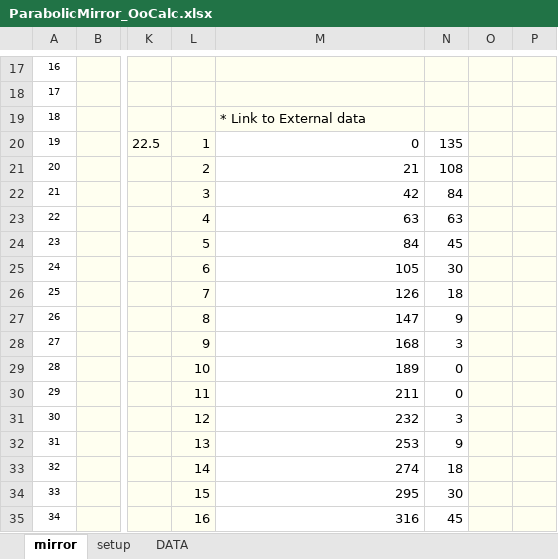
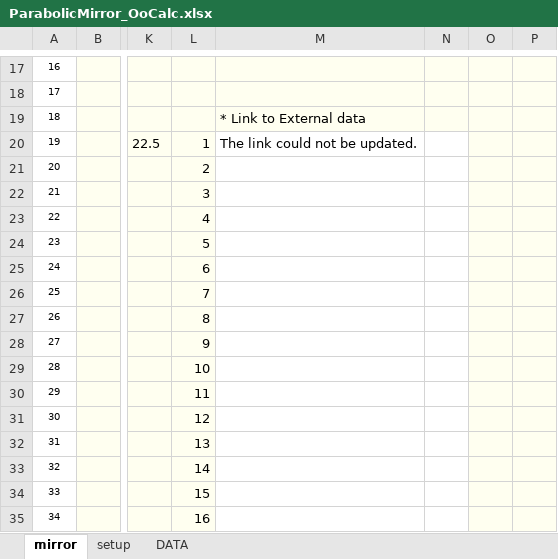
Before and after one commit to pestami/Mathbox, an Excel workbook: Python_Samples/01-ParabolicMirror/ParabolicMirror_OoCalc.xlsx, sheet mirror, drawn as a sheet; only a part is shown, gaps mark what is left out; values as stored, in another font and other column widths than the file's, no borders; charts and pictures not drawn; the diff covers the shown part only; the diff names each change by its address in the sheet, - before the commit and + after, or states it on an @@ line.

```diff
--- a/Python_Samples/01-ParabolicMirror/ParabolicMirror_OoCalc.xlsx (sheet mirror)
+++ b/Python_Samples/01-ParabolicMirror/ParabolicMirror_OoCalc.xlsx (sheet mirror)
-M20: 0
+M20: The link could not be updated.
-N20: 135
+N20: (empty)
-M21: 21
+M21: (empty)
-N21: 108
+N21: (empty)
-M22: 42
+M22: (empty)
-N22: 84
+N22: (empty)
-M23: 63
+M23: (empty)
-N23: 63
+N23: (empty)
-M24: 84
+M24: (empty)
-N24: 45
+N24: (empty)
-M25: 105
+M25: (empty)
-N25: 30
+N25: (empty)
-M26: 126
+M26: (empty)
-N26: 18
+N26: (empty)
-M27: 147
+M27: (empty)
-N27: 9
+N27: (empty)
-M28: 168
+M28: (empty)
-N28: 3
+N28: (empty)
-M29: 189
+M29: (empty)
-N29:N30: 0
+N29:N30: (empty)
-M30: 211
+M30: (empty)
-M31: 232
+M31: (empty)
-N31: 3
+N31: (empty)
-M32: 253
+M32: (empty)
-N32: 9
+N32: (empty)
-M33: 274
+M33: (empty)
-N33: 18
+N33: (empty)
-M34: 295
+M34: (empty)
-N34: 30
+N34: (empty)
-M35: 316
+M35: (empty)
-N35: 45
+N35: (empty)
```
Also changed, not shown: 8 edited cells elsewhere in this sheet, sheet DATA, charts or pictures, 12 other files.
